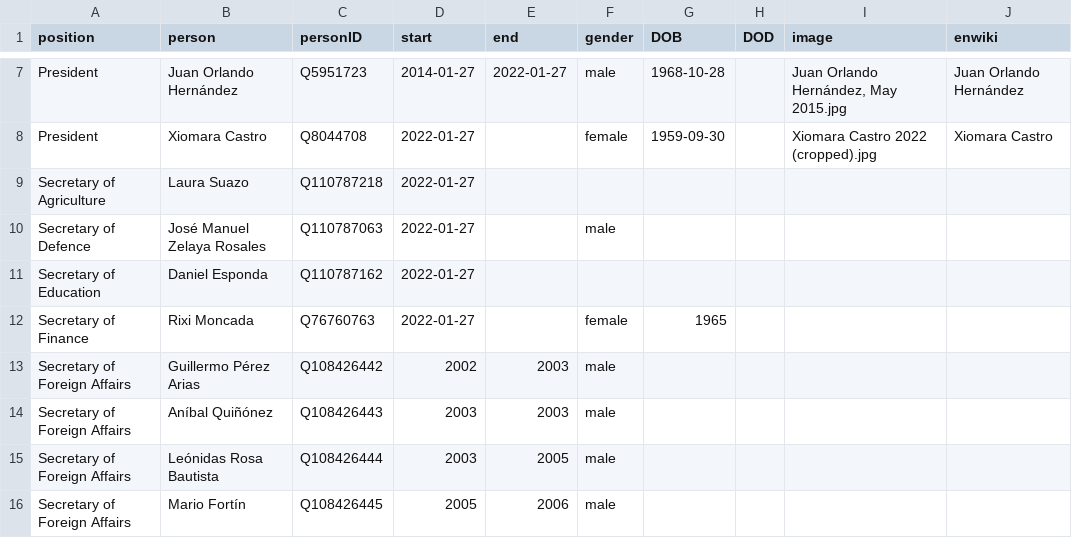
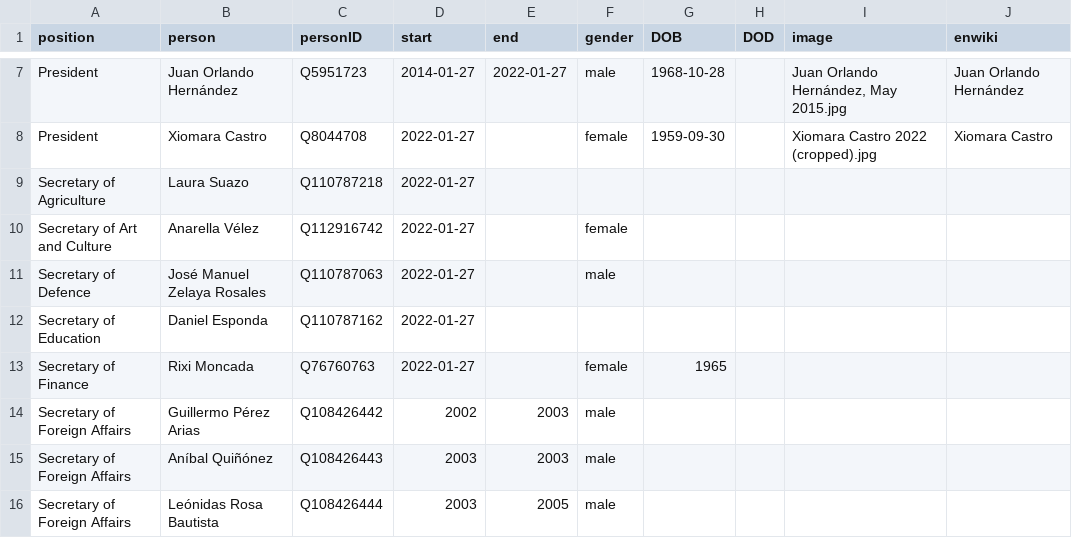
Before and after one commit to every-politician-scrapers/honduras-ministers, a CSV file: html/holders21.csv, drawn as a sheet; only a part is shown, gaps mark what is left out; the shorter side is filled out with more unchanged rows; the diff names each change by its address in the sheet, - before the commit and + after, or states it on an @@ line.

```diff
--- a/html/holders21.csv
+++ b/html/holders21.csv
+row 10: Secretary of Art and Culture | Anarella Vélez | Q112916742 | 2022-01-27 |  | female
```
Also changed, not shown: html/current.csv, html/positions.csv, 1 other file.
